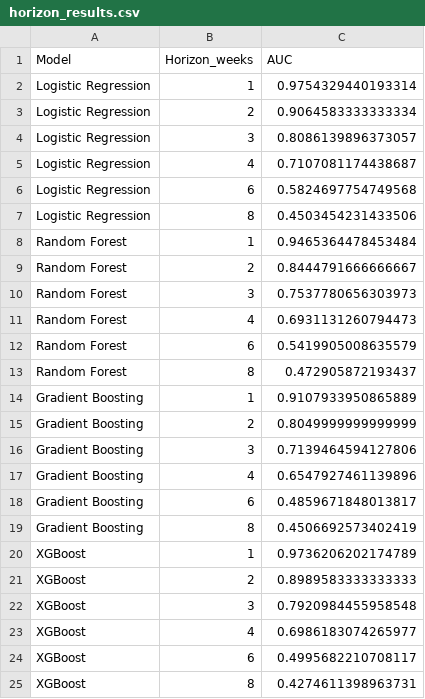
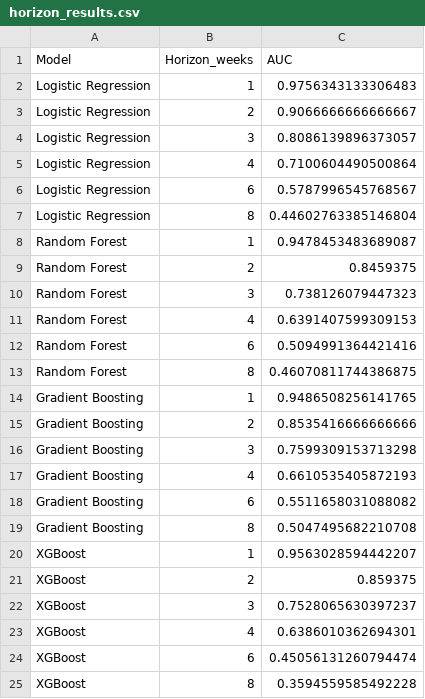
Before and after one commit to SU-IST707-SP26/group-project-inferra, a CSV file: inferra_dashboard/data/horizon_results.csv, drawn as a sheet.

```diff
--- a/inferra_dashboard/data/horizon_results.csv
+++ b/inferra_dashboard/data/horizon_results.csv
@@ -1,25 +1,25 @@
 Model,Horizon_weeks,AUC
-Logistic Regression,1,0.9754329440193314
-Logistic Regression,2,0.9064583333333334
+Logistic Regression,1,0.9756343133306483
+Logistic Regression,2,0.9066666666666667
 Logistic Regression,3,0.8086139896373057
-Logistic Regression,4,0.7107081174438687
-Logistic Regression,6,0.5824697754749568
-Logistic Regression,8,0.4503454231433506
-Random Forest,1,0.9465364478453484
-Random Forest,2,0.8444791666666667
-Random Forest,3,0.7537780656303973
-Random Forest,4,0.6931131260794473
-Random Forest,6,0.5419905008635579
-Random Forest,8,0.472905872193437
-Gradient Boosting,1,0.9107933950865889
-Gradient Boosting,2,0.8049999999999999
-Gradient Boosting,3,0.7139464594127806
-Gradient Boosting,4,0.6547927461139896
-Gradient Boosting,6,0.4859671848013817
-Gradient Boosting,8,0.4506692573402419
-XGBoost,1,0.9736206202174789
-XGBoost,2,0.8989583333333333
-XGBoost,3,0.7920984455958548
-XGBoost,4,0.6986183074265977
-XGBoost,6,0.4995682210708117
-XGBoost,8,0.4274611398963731
+Logistic Regression,4,0.7100604490500864
+Logistic Regression,6,0.5787996545768567
+Logistic Regression,8,0.44602763385146804
+Random Forest,1,0.9478453483689087
+Random Forest,2,0.8459375
+Random Forest,3,0.738126079447323
+Random Forest,4,0.6391407599309153
+Random Forest,6,0.5094991364421416
+Random Forest,8,0.46070811744386875
+Gradient Boosting,1,0.9486508256141765
+Gradient Boosting,2,0.8535416666666666
+Gradient Boosting,3,0.7599309153713298
+Gradient Boosting,4,0.6610535405872193
+Gradient Boosting,6,0.5511658031088082
+Gradient Boosting,8,0.5047495682210708
+XGBoost,1,0.9563028594442207
+XGBoost,2,0.859375
+XGBoost,3,0.7528065630397237
+XGBoost,4,0.6386010362694301
+XGBoost,6,0.45056131260794474
+XGBoost,8,0.3594559585492228
```
Also changed, not shown: inferra_dashboard/data/feature_importance.csv, inferra_dashboard/data/rsv_predictions.csv, 5 other files.
